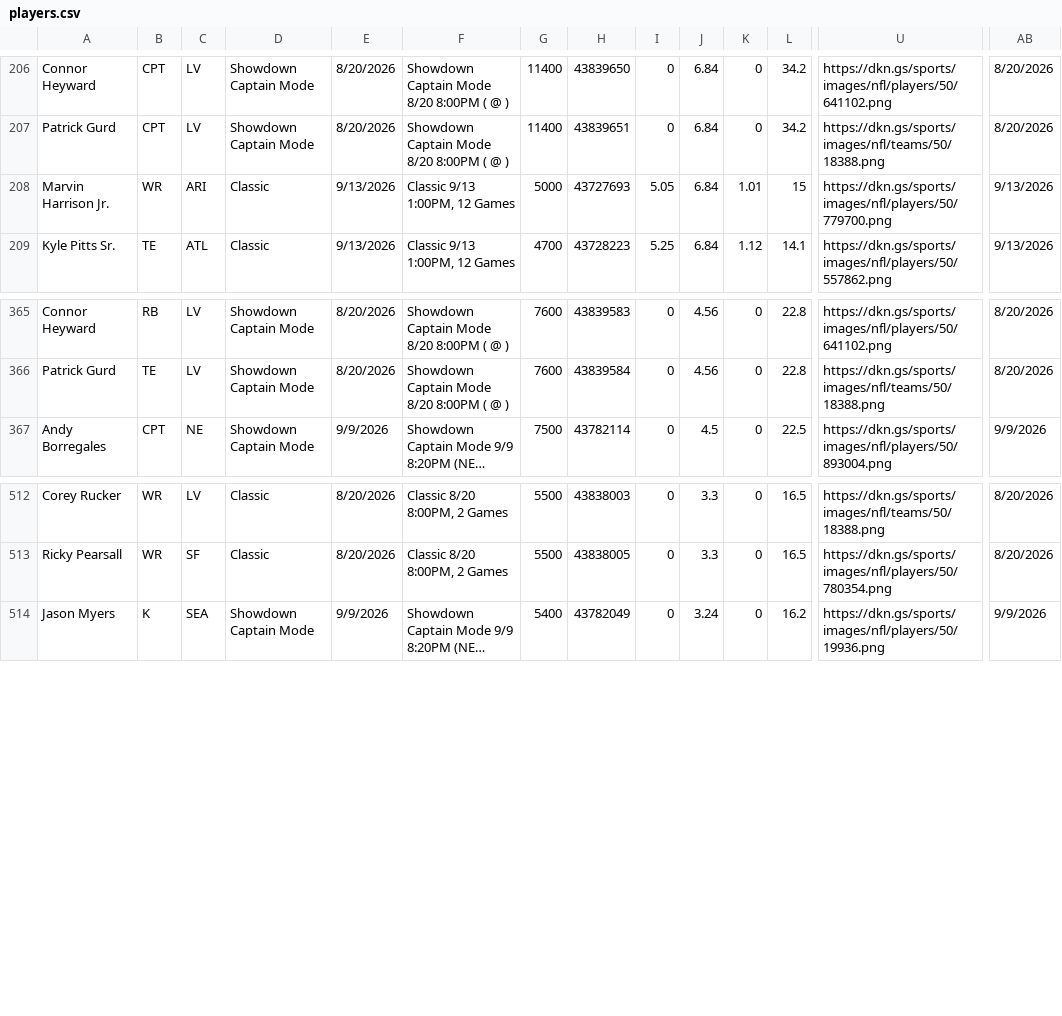
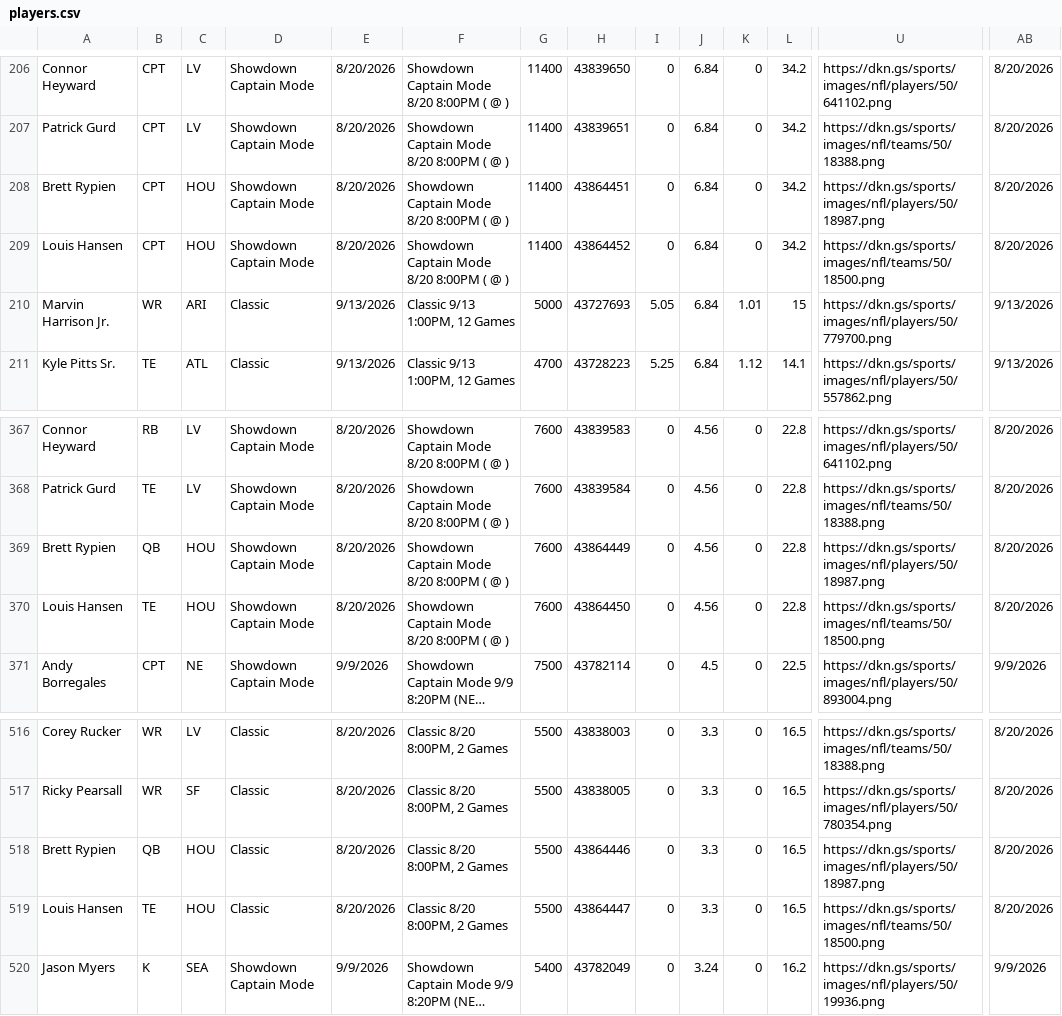
Before and after one commit to 925Sports/925Sports-nfl-dfs-data, a CSV file: players.csv, drawn as a sheet; only a part is shown, gaps mark what is left out; long unchanged cells end in …; rows hold the shown columns only; the diff names each change by its address in the sheet, - before the commit and + after, or states it on an @@ line.

```diff
--- a/players.csv
+++ b/players.csv
+row 208: Brett Rypien | CPT | HOU | Showdown Captain Mode | 8/20/2026 | Showdown Captain Mode 8/20 8:00PM ( @ ) | 11400 | 43864451 | 0 | 6.84 | 0 | 34.2 | https://dkn.gs/sports/images/nfl/players/50/18987.png | 8/20/2026
+row 209: Louis Hansen | CPT | HOU | Showdown Captain Mode | 8/20/2026 | Showdown Captain Mode 8/20 8:00PM ( @ ) | 11400 | 43864452 | 0 | 6.84 | 0 | 34.2 | https://dkn.gs/sports/images/nfl/teams/50/18500.png | 8/20/2026
+row 369: Brett Rypien | QB | HOU | Showdown Captain Mode | 8/20/2026 | Showdown Captain Mode 8/20 8:00PM ( @ ) | 7600 | 43864449 | 0 | 4.56 | 0 | 22.8 | https://dkn.gs/sports/images/nfl/players/50/18987.png | 8/20/2026
+row 370: Louis Hansen | TE | HOU | Showdown Captain Mode | 8/20/2026 | Showdown Captain Mode 8/20 8:00PM ( @ ) | 7600 | 43864450 | 0 | 4.56 | 0 | 22.8 | https://dkn.gs/sports/images/nfl/teams/50/18500.png | 8/20/2026
+row 518: Brett Rypien | QB | HOU | Classic | 8/20/2026 | Classic 8/20 8:00PM, 2 Games | 5500 | 43864446 | 0 | 3.3 | 0 | 16.5 | https://dkn.gs/sports/images/nfl/players/50/18987.png | 8/20/2026
+row 519: Louis Hansen | TE | HOU | Classic | 8/20/2026 | Classic 8/20 8:00PM, 2 Games | 5500 | 43864447 | 0 | 3.3 | 0 | 16.5 | https://dkn.gs/sports/images/nfl/teams/50/18500.png | 8/20/2026
```
Also changed, not shown: 1 other file.
